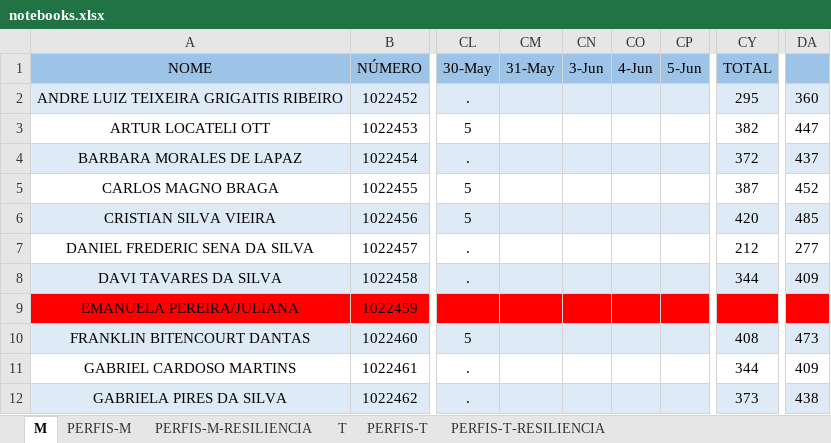
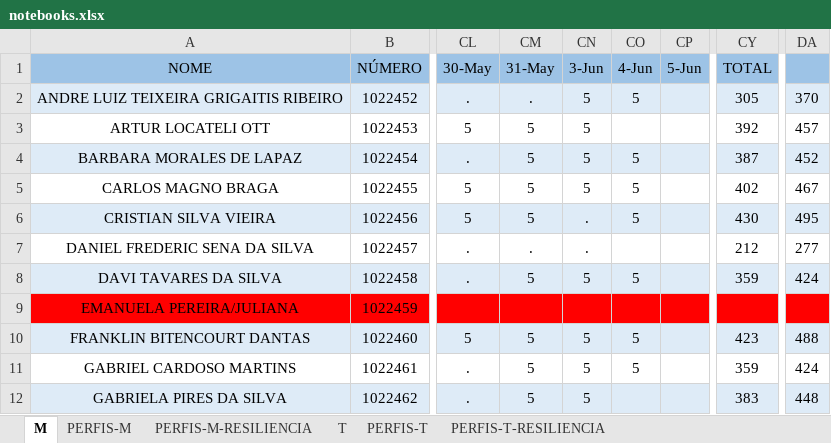
Before and after one commit to hstrada/senai-desenvolvimento-1s2019, an Excel workbook: planejamento/notebooks.xlsx, sheet M, drawn as a sheet; only a part is shown, gaps mark what is left out; values as stored, in another font and other column widths than the file's, no borders; the diff covers the shown part only; the diff names each change by its address in the sheet, - before the commit and + after, or states it on an @@ line.

```diff
--- a/planejamento/notebooks.xlsx (sheet M)
+++ b/planejamento/notebooks.xlsx (sheet M)
-CM2 (31-May): (empty)
+CM2 (31-May): .
-CN2:CN5 (3-Jun): (empty)
+CN2:CN5 (3-Jun): 5
-CO2 (4-Jun): (empty)
+CO2 (4-Jun): 5
-CY2 (TOTAL): 295
+CY2 (TOTAL): 305
-DA2: 360
+DA2: 370
-CM3:CM6 (31-May): (empty)
+CM3:CM6 (31-May): 5
-CY3 (TOTAL): 382
+CY3 (TOTAL): 392
-DA3: 447
+DA3: 457
-CO4:CO6 (4-Jun): (empty)
+CO4:CO6 (4-Jun): 5
-CY4 (TOTAL): 372
+CY4 (TOTAL): 387
-DA4: 437
+DA4: 452
-CY5 (TOTAL): 387
+CY5 (TOTAL): 402
-DA5: 452
+DA5: 467
-CN6:CN7 (3-Jun): (empty)
+CN6:CN7 (3-Jun): .
-CY6 (TOTAL): 420
+CY6 (TOTAL): 430
-DA6: 485
+DA6: 495
-CM7 (31-May): (empty)
+CM7 (31-May): .
-CM8 (31-May): (empty)
+CM8 (31-May): 5
-CN8 (3-Jun): (empty)
+CN8 (3-Jun): 5
-CO8 (4-Jun): (empty)
+CO8 (4-Jun): 5
-CY8 (TOTAL): 344
+CY8 (TOTAL): 359
-DA8: 409
+DA8: 424
-CM10:CM12 (31-May): (empty)
+CM10:CM12 (31-May): 5
-CN10:CN12 (3-Jun): (empty)
+CN10:CN12 (3-Jun): 5
-CO10:CO11 (4-Jun): (empty)
+CO10:CO11 (4-Jun): 5
-CY10 (TOTAL): 408
+CY10 (TOTAL): 423
-DA10: 473
+DA10: 488
-CY11 (TOTAL): 344
+CY11 (TOTAL): 359
-DA11: 409
+DA11: 424
-CY12 (TOTAL): 373
+CY12 (TOTAL): 383
-DA12: 438
+DA12: 448
```
Also changed, not shown: 51 edited cells elsewhere in this sheet, sheet T, 3 other files.
